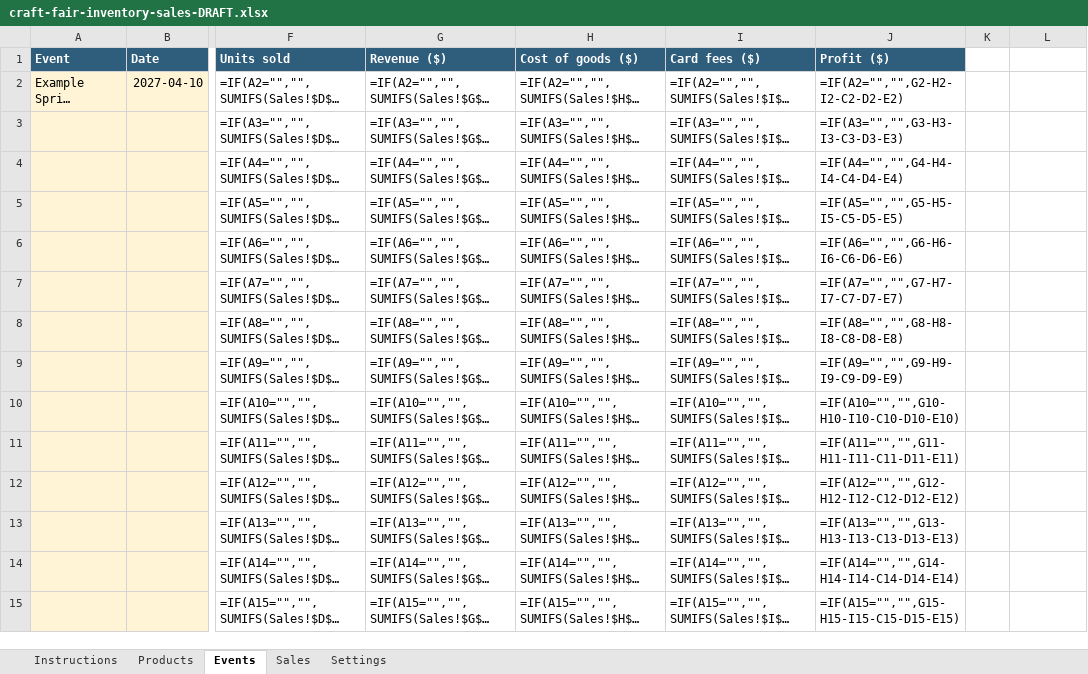
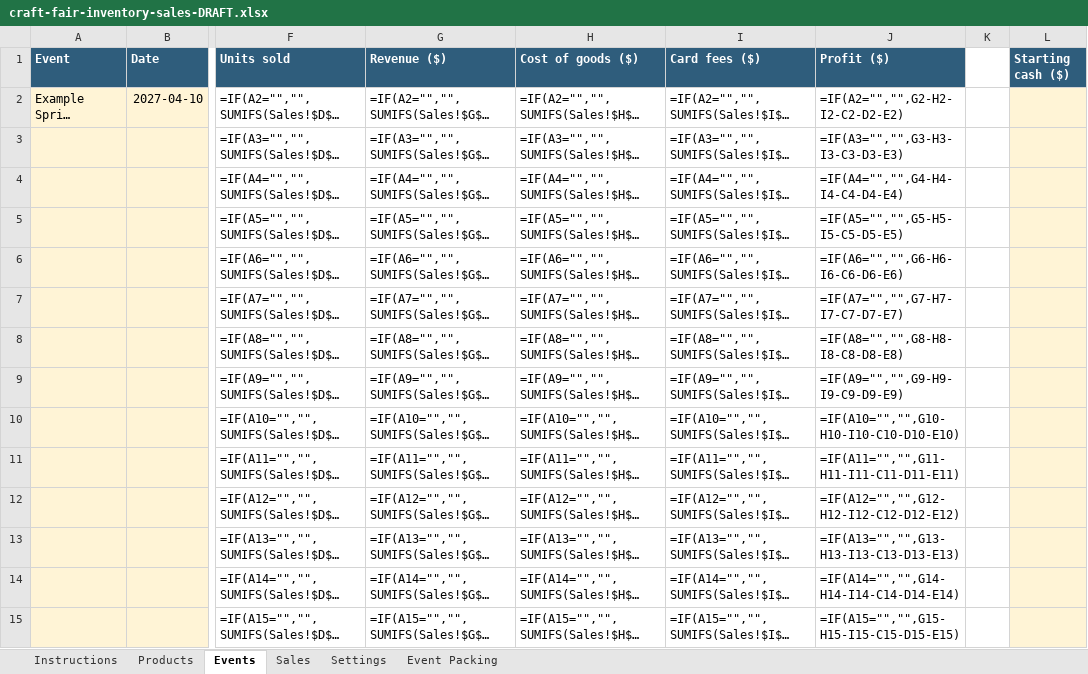
Before and after one commit to cash-case/second-income-research, an Excel workbook: templates/craft-fair-inventory-sales/craft-fair-inventory-sales-DRAFT.xlsx, sheet Events, drawn as a sheet; only a part is shown, gaps mark what is left out; long unchanged cells end in …; values as stored, in another font and other column widths than the file's, no borders; formulas without a stored value are shown as written; the diff covers the shown part only; the diff names each change by its address in the sheet, - before the commit and + after, or states it on an @@ line.

```diff
--- a/templates/craft-fair-inventory-sales/craft-fair-inventory-sales-DRAFT.xlsx (sheet Events)
+++ b/templates/craft-fair-inventory-sales/craft-fair-inventory-sales-DRAFT.xlsx (sheet Events)
+sheet tab: Event Packing
-L1: (empty)
+L1: Starting cash ($)
-L1 fill: none
+L1 fill: #2F5D7C
-L2:L15 fill: none
+L2:L15 fill: #FFF4D6
```
Also changed, not shown: cell formats elsewhere in this sheet, templates/glaze-test-recipe-log/glaze-test-recipe-log-DRAFT.xlsx, 2 other files.
